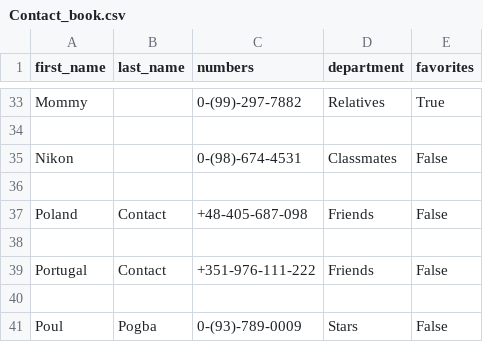
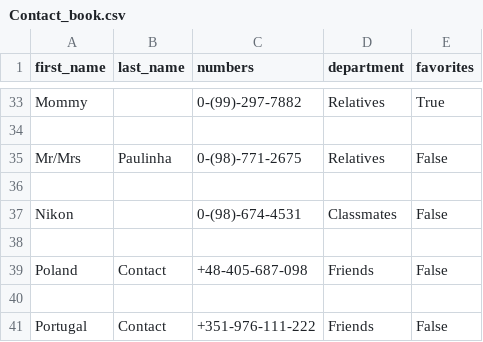
Before and after one commit to Kalinka5/Contact_book, a CSV file: Contact_book.csv, drawn as a sheet; only a part is shown, gaps mark what is left out; the shorter side is filled out with more unchanged rows; the diff names each change by its address in the sheet, - before the commit and + after, or states it on an @@ line.

```diff
--- a/Contact_book.csv
+++ b/Contact_book.csv
+row 35: Mr/Mrs | Paulinha | 0-(98)-771-2675 | Relatives | False
+row 36: (empty)
```
Also changed, not shown: 5 other files.
